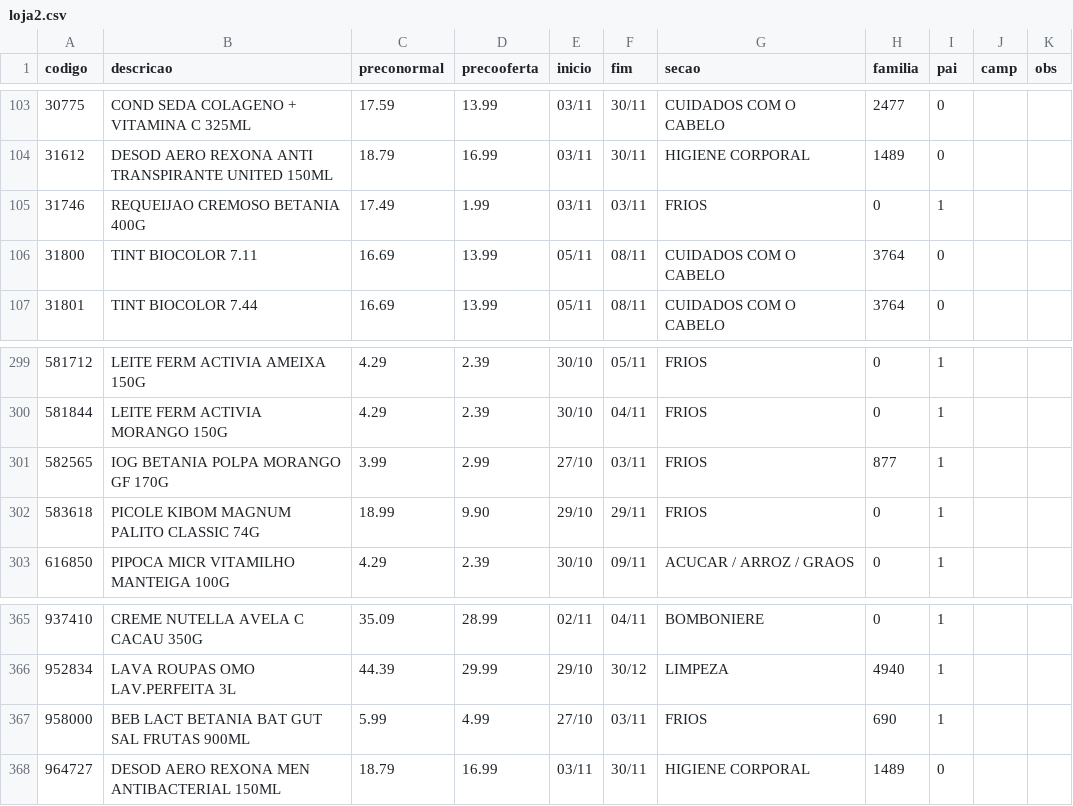
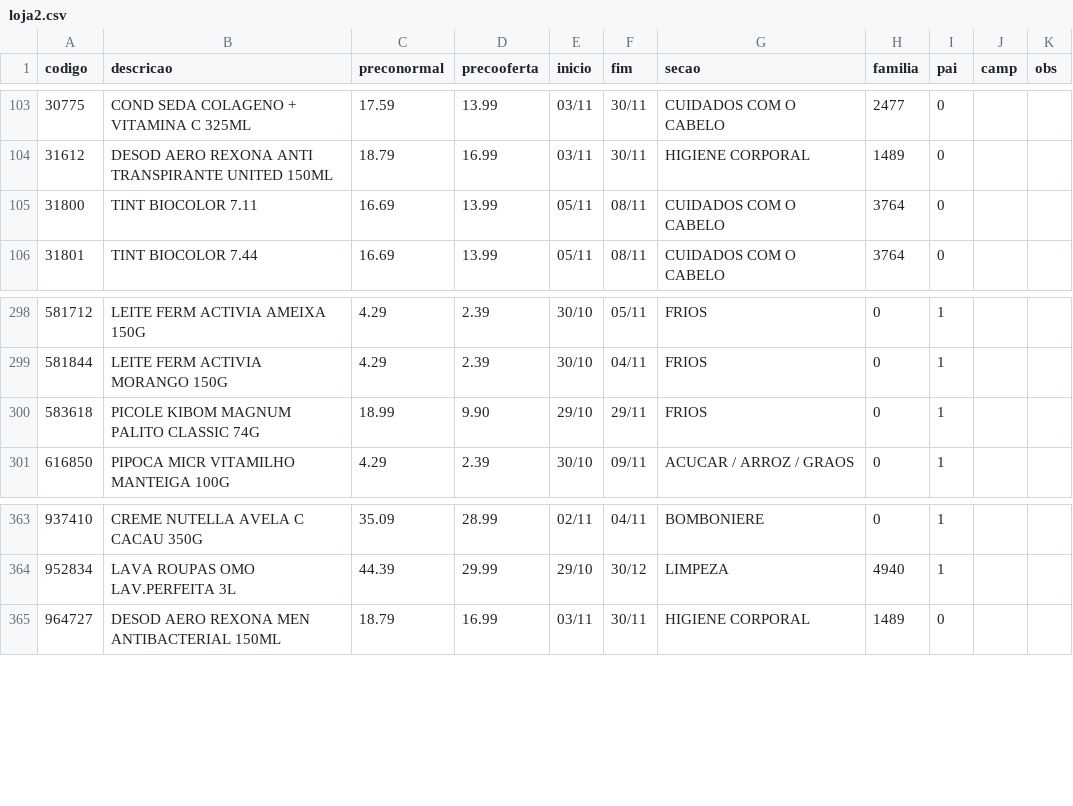
Before and after one commit to luciano504/placas, a CSV file: data/loja2.csv, drawn as a sheet; only a part is shown, gaps mark what is left out; the diff names each change by its address in the sheet, - before the commit and + after, or states it on an @@ line.

```diff
--- a/data/loja2.csv
+++ b/data/loja2.csv
-row 105: 31746 | REQUEIJAO CREMOSO BETANIA 400G | 17.49 | 1.99 | 03/11 | 03/11 | FRIOS | 0 | 1
-row 301: 582565 | IOG BETANIA POLPA MORANGO GF 170G | 3.99 | 2.99 | 27/10 | 03/11 | FRIOS | 877 | 1
-row 367: 958000 | BEB LACT BETANIA BAT GUT SAL FRUTAS 900ML | 5.99 | 4.99 | 27/10 | 03/11 | FRIOS | 690 | 1
```
Also changed, not shown: data/loja1.csv, data/loja3.csv, 4 other files.
